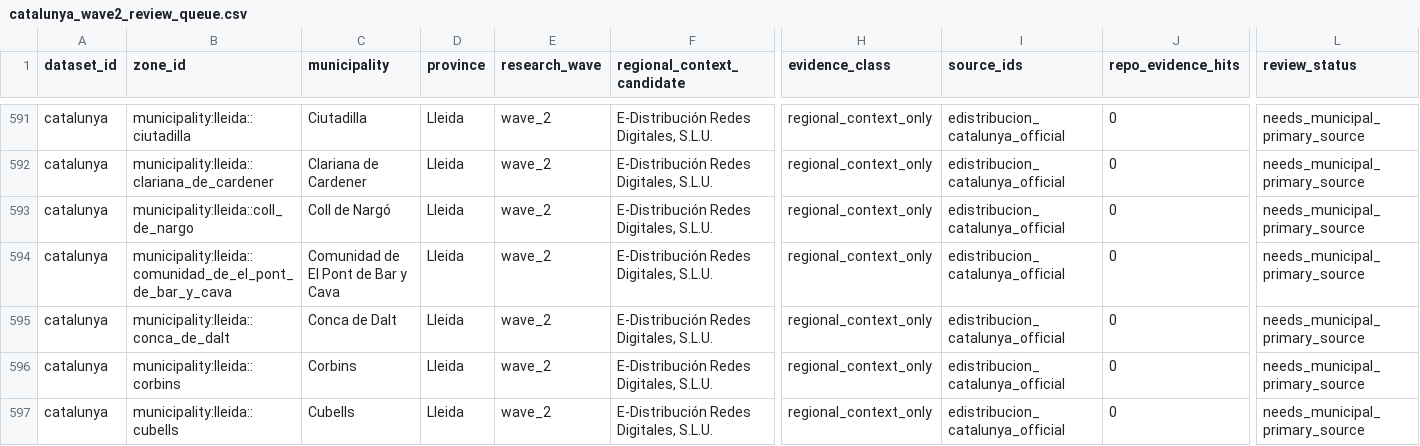
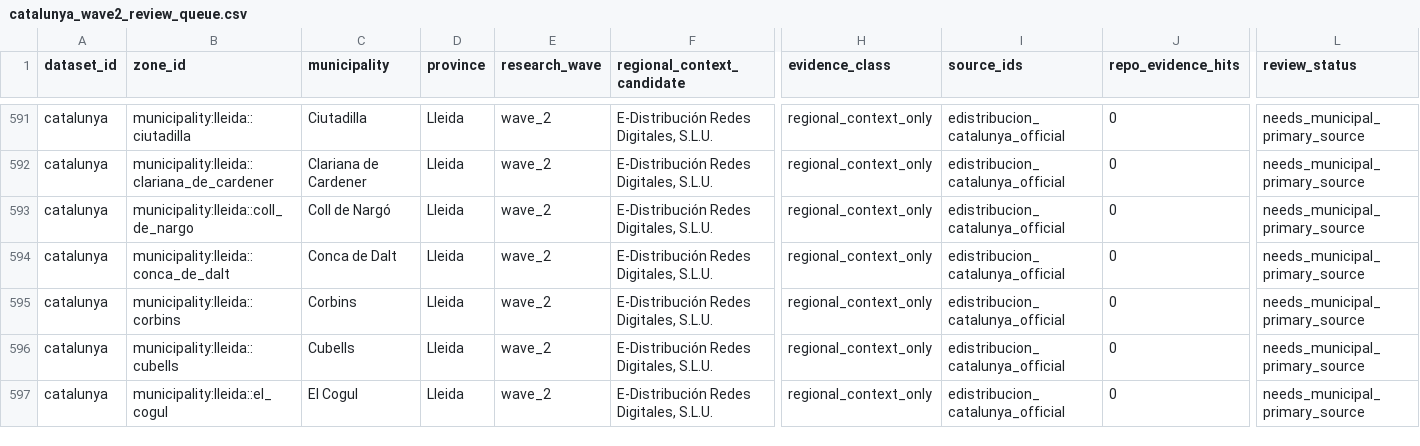
Before and after one commit to odegaard12/Mapa-Apagones, a CSV file: docs/audit/catalunya_wave2_review_queue.csv, drawn as a sheet; only a part is shown, gaps mark what is left out; the shorter side is filled out with more unchanged rows; rows hold the shown columns only; the diff names each change by its address in the sheet, - before the commit and + after, or states it on an @@ line.

Commit message:
fix: purge phantom municipality 'Comunidad de El Pont de Bar y Cava' to enforce strict 947 official count

```diff
--- a/docs/audit/catalunya_wave2_review_queue.csv
+++ b/docs/audit/catalunya_wave2_review_queue.csv
-row 594: catalunya | municipality:lleida::comunidad_de_el_pont_de_bar_y_cava | Comunidad de El Pont de Bar y Cava | Lleida | wave_2 | E-Distribución Redes Digitales, S.L.U. | regional_context_only | edistribucion_catalunya_official | 0 | needs_municipal_primary_source
```
Also changed, not shown: 2 other files.
